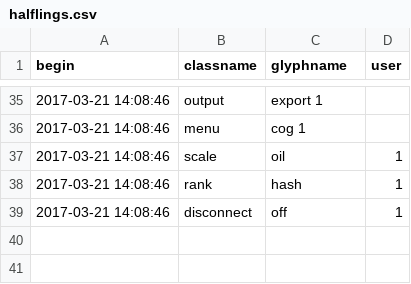
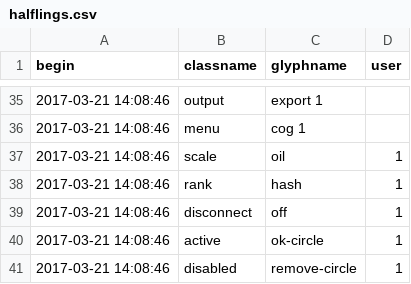
Before and after one commit to AKUINO/ELSA, a CSV file: csv/halflings.csv, drawn as a sheet; only a part is shown, gaps mark what is left out.

```diff
--- a/csv/halflings.csv
+++ b/csv/halflings.csv
@@ -39 +39,3 @@ begin	classname	glyphname	user
 2017-03-21 14:08:46	disconnect	off	1
+2017-03-21 14:08:46	active	ok-circle	1
+2017-03-21 14:08:46	disabled	remove-circle	1
```
Also changed, not shown: csv/mess.csv, 27 other files.
